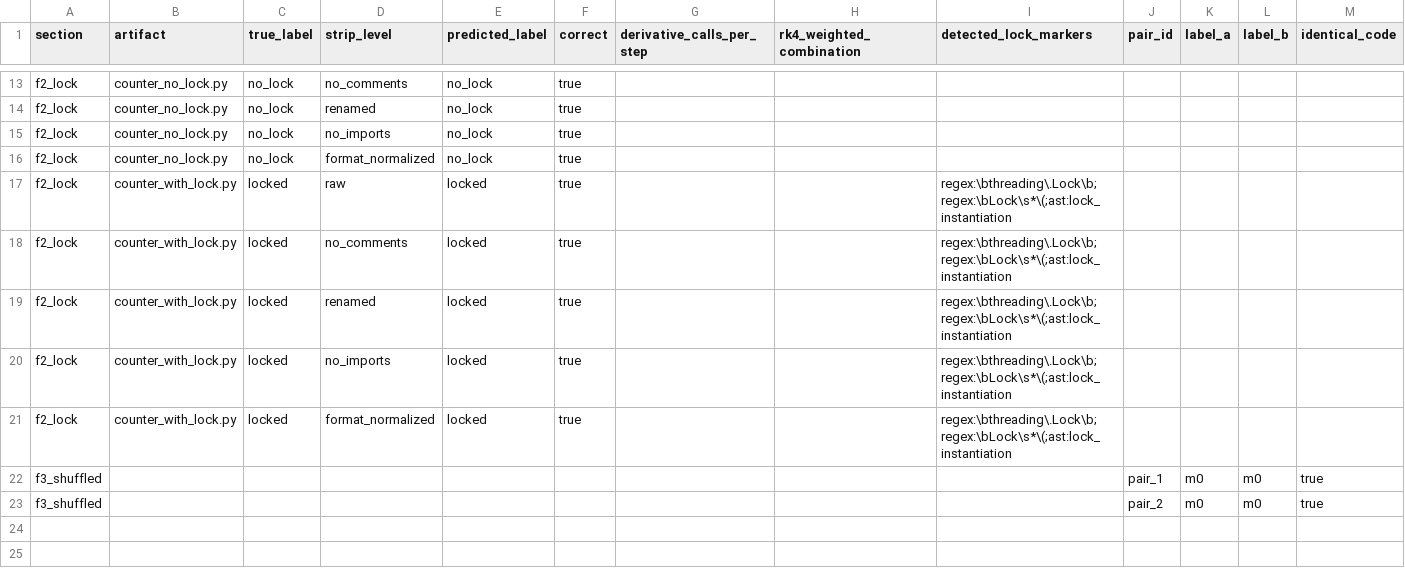
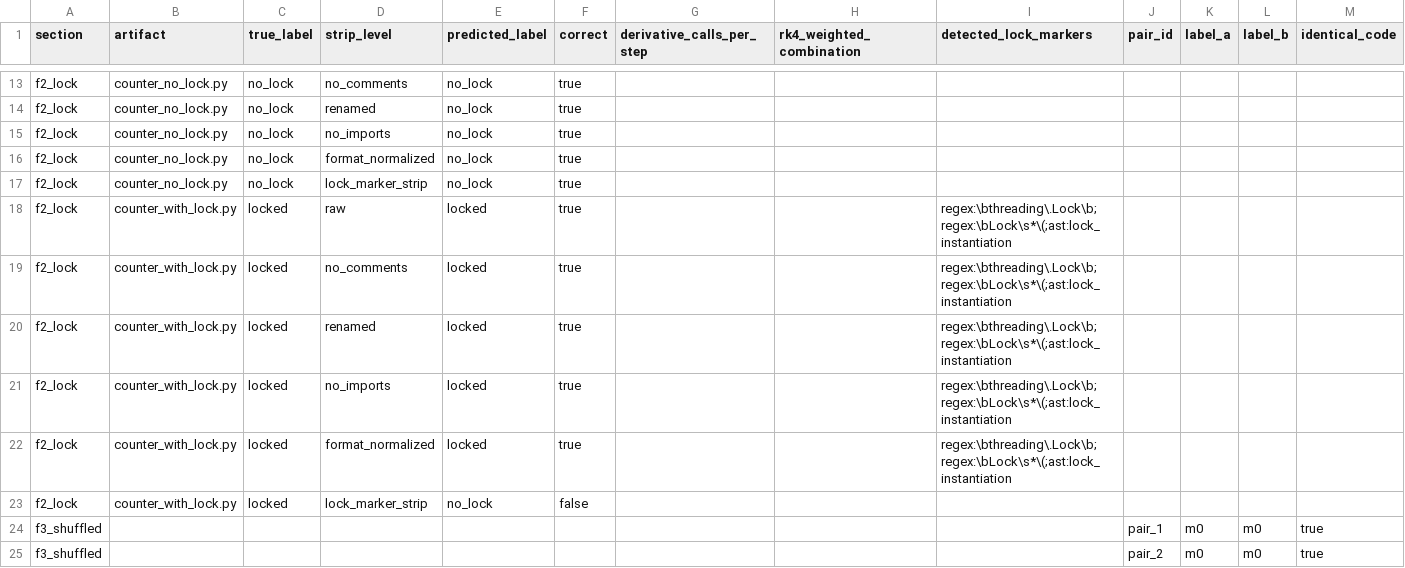
Before and after one commit to cesar-andress/invert, a CSV file: results/core_v2/slice_analysis.csv, drawn as a sheet; only a part is shown, gaps mark what is left out; rows hold the shown columns only; the diff names each change by its address in the sheet, - before the commit and + after, or states it on an @@ line.

```diff
--- a/results/core_v2/slice_analysis.csv
+++ b/results/core_v2/slice_analysis.csv
+row 17: f2_lock | counter_no_lock.py | no_lock | lock_marker_strip | no_lock | true
+row 23: f2_lock | counter_with_lock.py | locked | lock_marker_strip | no_lock | false
```
Also changed, not shown: results/core_v2/slice_matrix.csv, 9 other files.
